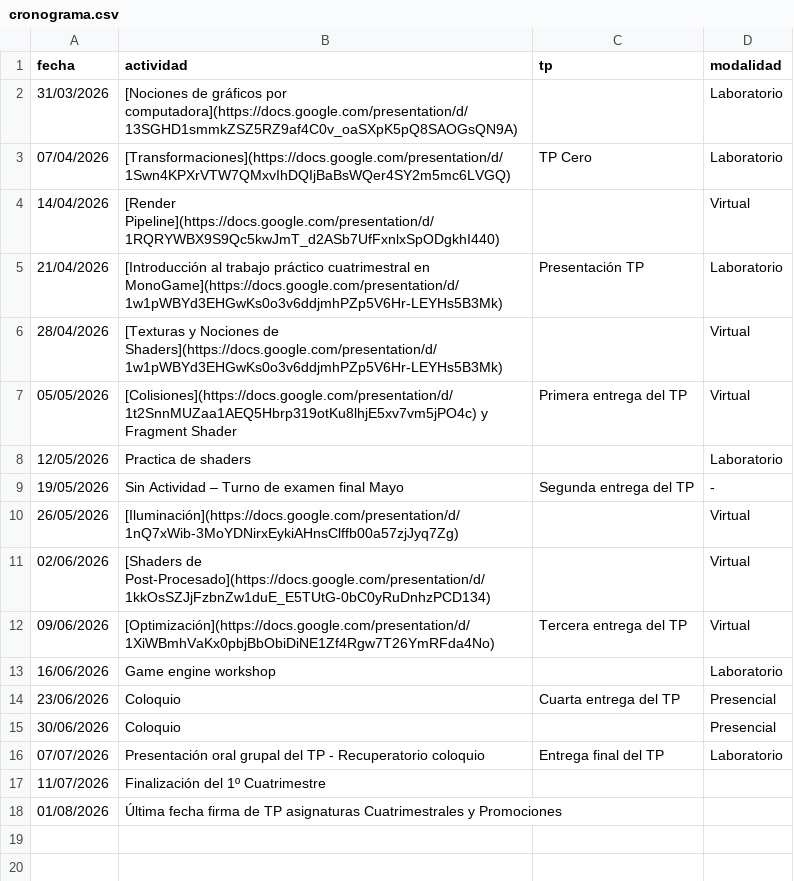
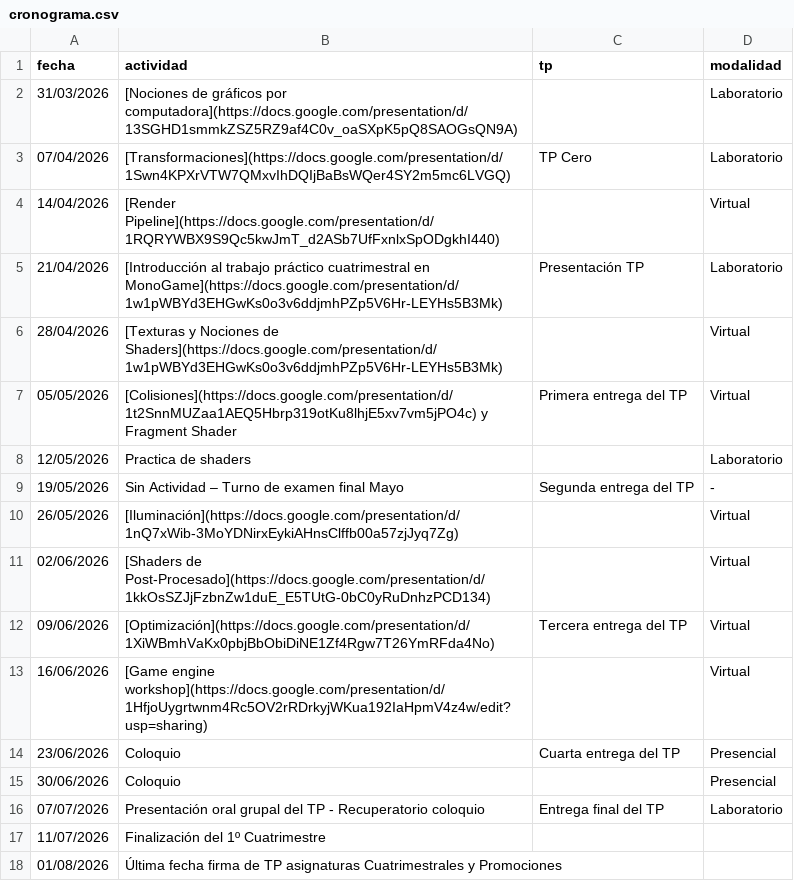
Before and after one commit to tgc-utn/tgc-utn.github.io, a CSV file: _data/cronograma.csv, drawn as a sheet.

Commit message:
Fix link for Game engine workshop in cronograma.csv
Updated the link for the Game engine workshop entry.

```diff
--- a/_data/cronograma.csv
+++ b/_data/cronograma.csv
@@ -12,3 +12,3 @@ fecha,actividad,tp,modalidad
 09/06/2026,[Optimización](https://docs.google.com/presentation/d/1XiWBmhVaKx0pbjBbObiDiNE1Zf4Rgw7T26YmRFda4No),Tercera entrega del TP,Virtual
-16/06/2026,Game engine workshop,,Laboratorio
+16/06/2026,[Game engine workshop](https://docs.google.com/presentation/d/1HfjoUygrtwnm4Rc5OV2rRDrkyjWKua192IaHpmV4z4w/edit?usp=sharing),,Virtual
 23/06/2026,Coloquio,Cuarta entrega del TP,Presencial
```
